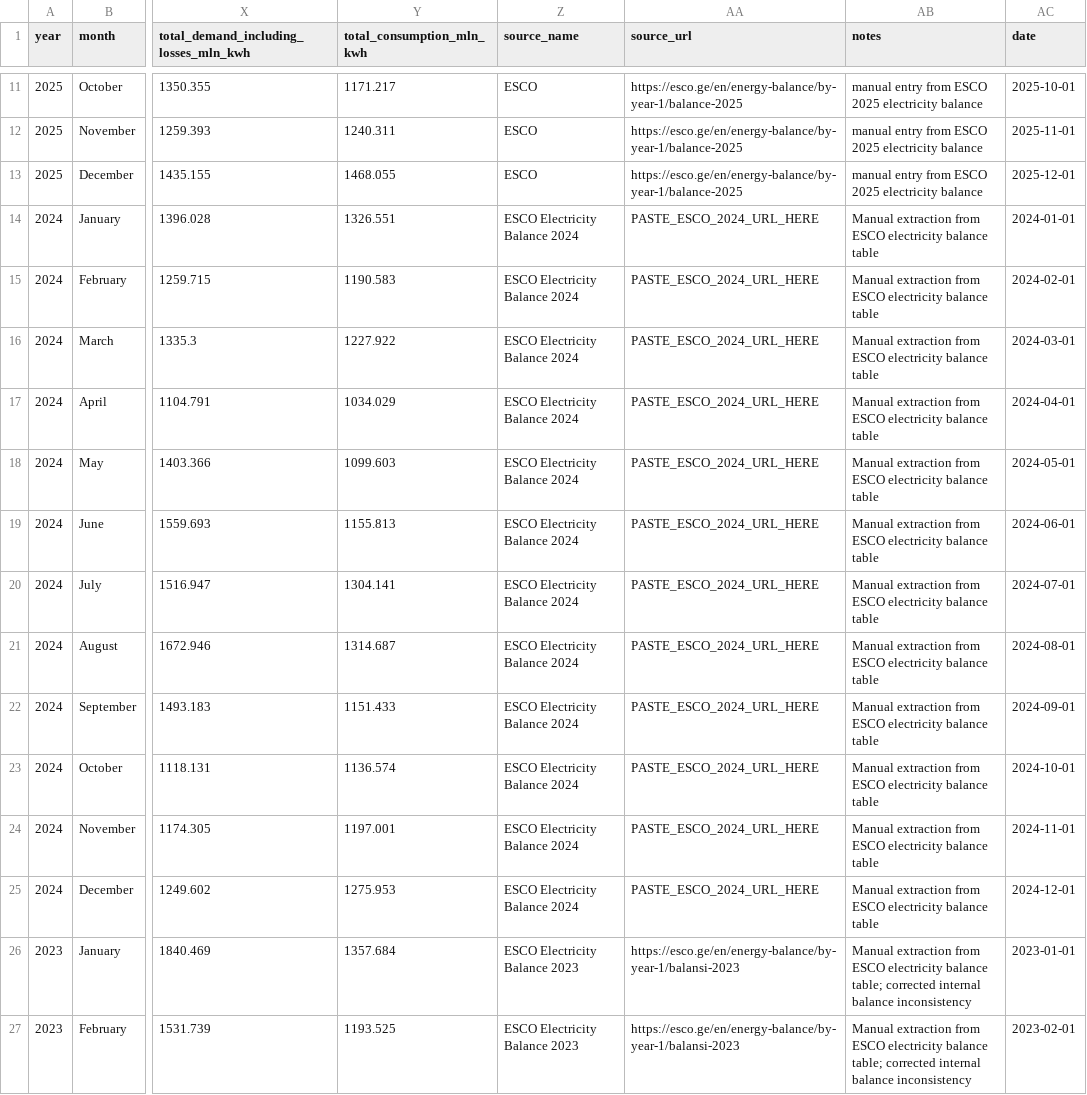
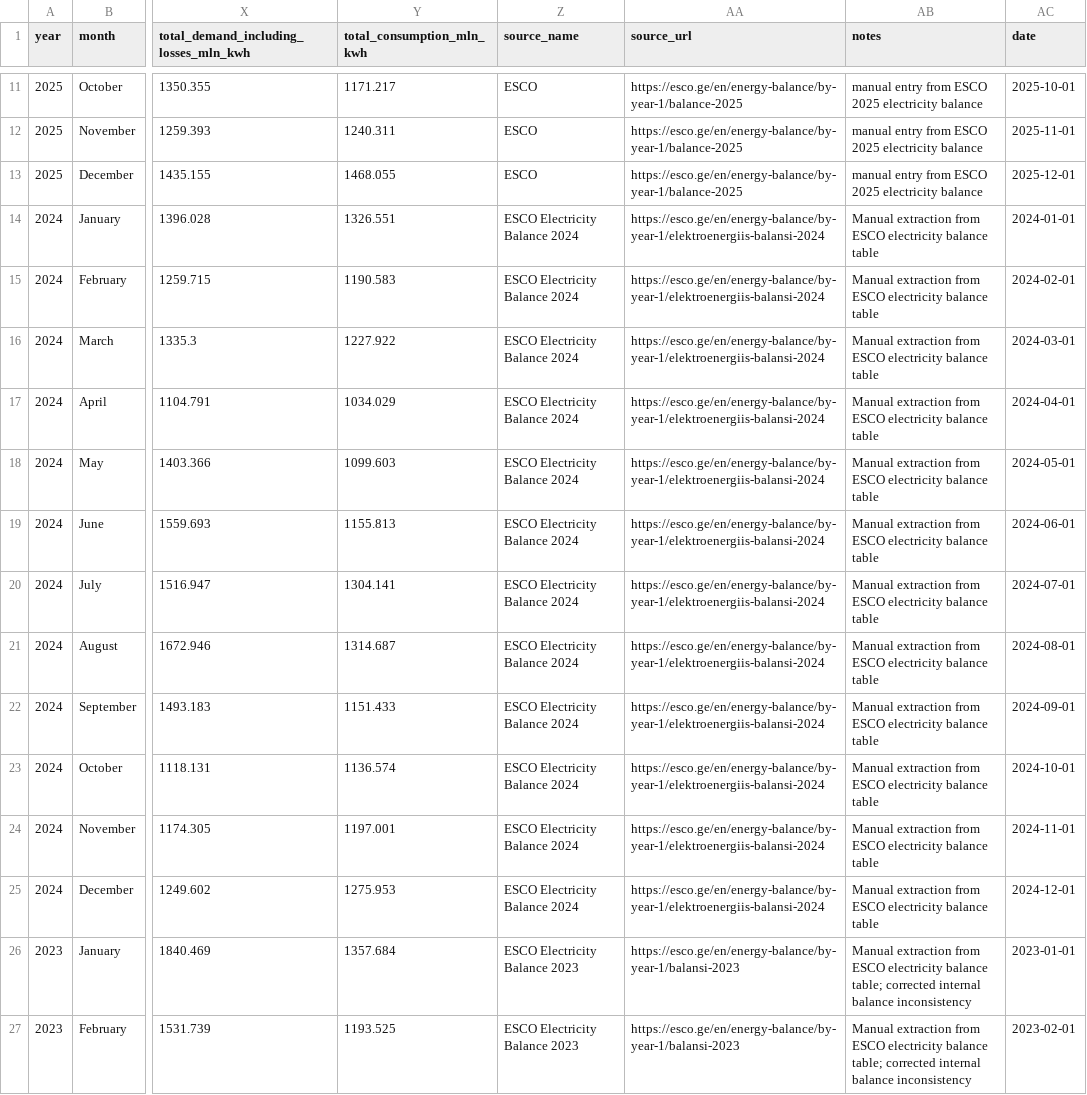
Before and after one commit to SabakPower/georgia-power-flow-monitor, a CSV file: data/processed/esco/electricity_balance_monthly_clean.csv, drawn as a sheet; only a part is shown, gaps mark what is left out; the diff names each change by its address in the sheet, - before the commit and + after, or states it on an @@ line.

Commit message:
fix: replace placeholder 2024 source URL with logged correction; bring process_esco_balance.py to project standards

```diff
--- a/data/processed/esco/electricity_balance_monthly_clean.csv
+++ b/data/processed/esco/electricity_balance_monthly_clean.csv
-AA14:AA25 (source_url): PASTE_ESCO_2024_URL_HERE
+AA14:AA25 (source_url): https://esco.ge/en/energy-balance/by-year-1/elektroenergiis-balansi-2024
```
Also changed, not shown: data/processed/esco/electricity_balance_with_balancing_tariffs_monthly.csv, 1 other file.
